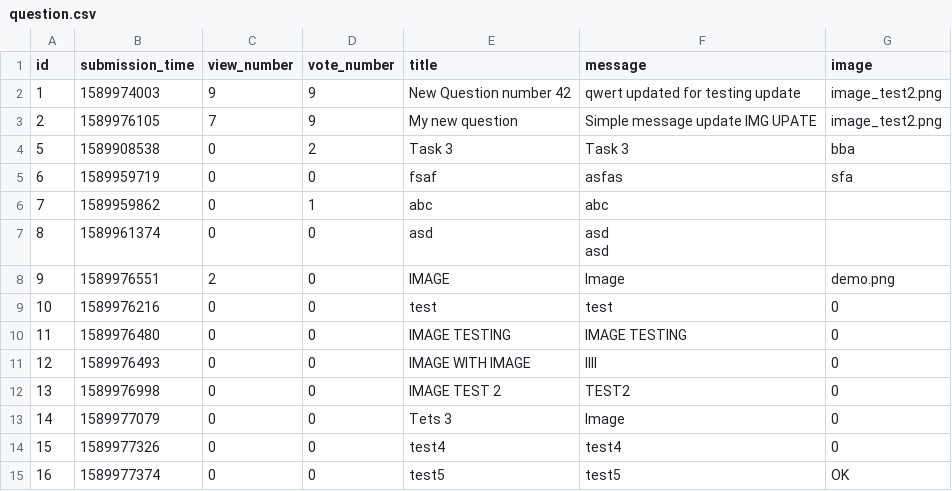
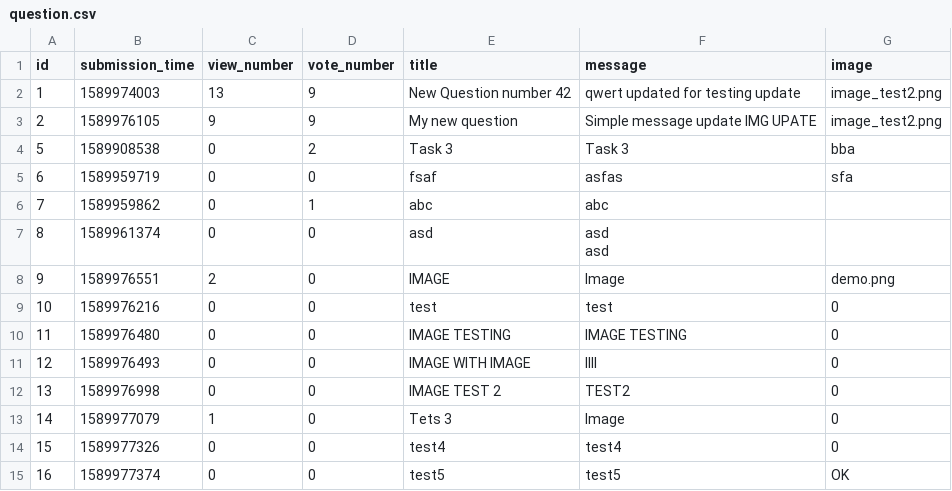
Before and after one commit to kasia-gra/ask_mate, a CSV file: sample_data/question.csv, drawn as a sheet.

```diff
--- a/sample_data/question.csv
+++ b/sample_data/question.csv
@@ -1,4 +1,4 @@
 id,submission_time,view_number,vote_number,title,message,image
-1,1589974003,9,9,New Question number 42,qwert updated for testing update,image_test2.png
-2,1589976105,7,9,My new question,Simple message update IMG UPATE,image_test2.png
+1,1589974003,13,9,New Question number 42,qwert updated for testing update,image_test2.png
+2,1589976105,9,9,My new question,Simple message update IMG UPATE,image_test2.png
 5,1589908538,0,2,Task 3,Task 3,bba
@@ -14,3 +14,3 @@ asd
 13,1589976998,0,0,IMAGE TEST 2,TEST2,0
-14,1589977079,0,0,Tets 3,Image,0
+14,1589977079,1,0,Tets 3,Image,0
 15,1589977326,0,0,test4,test4,0
```
Also changed, not shown: 2 other files.
